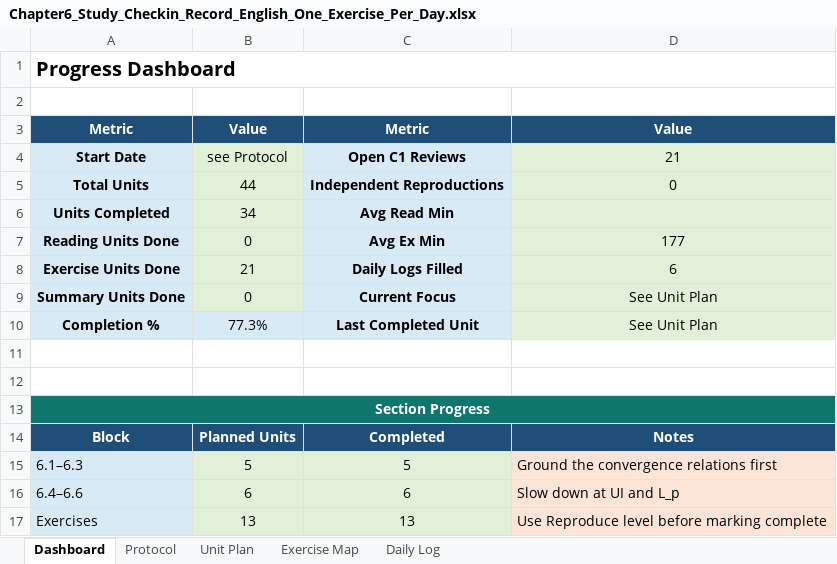
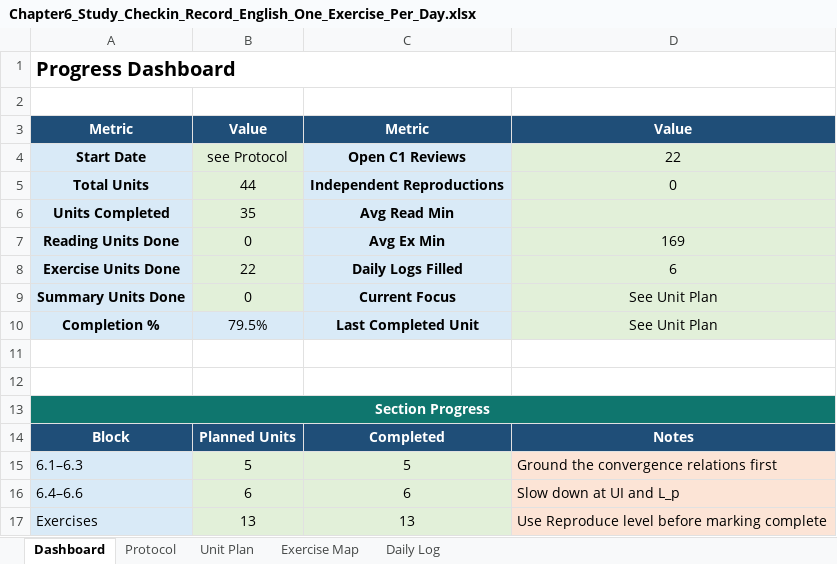
Before and after one commit to Archimondstat/resnick-notes, an Excel workbook: Chapter6_Study_Checkin_Record_English_One_Exercise_Per_Day.xlsx, sheet Dashboard, drawn as a sheet; values as stored, in another font and other column widths than the file's, no borders; the diff names each change by its address in the sheet, - before the commit and + after, or states it on an @@ line.

```diff
--- a/Chapter6_Study_Checkin_Record_English_One_Exercise_Per_Day.xlsx (sheet Dashboard)
+++ b/Chapter6_Study_Checkin_Record_English_One_Exercise_Per_Day.xlsx (sheet Dashboard)
-D4: 21
+D4: 22
-B6: 34
+B6: 35
-D7: 177
+D7: 169
-B8: 21
+B8: 22
-B10: 77.3%
+B10: 79.5%
```
Also changed, not shown: sheet Unit Plan, 5 other files.
